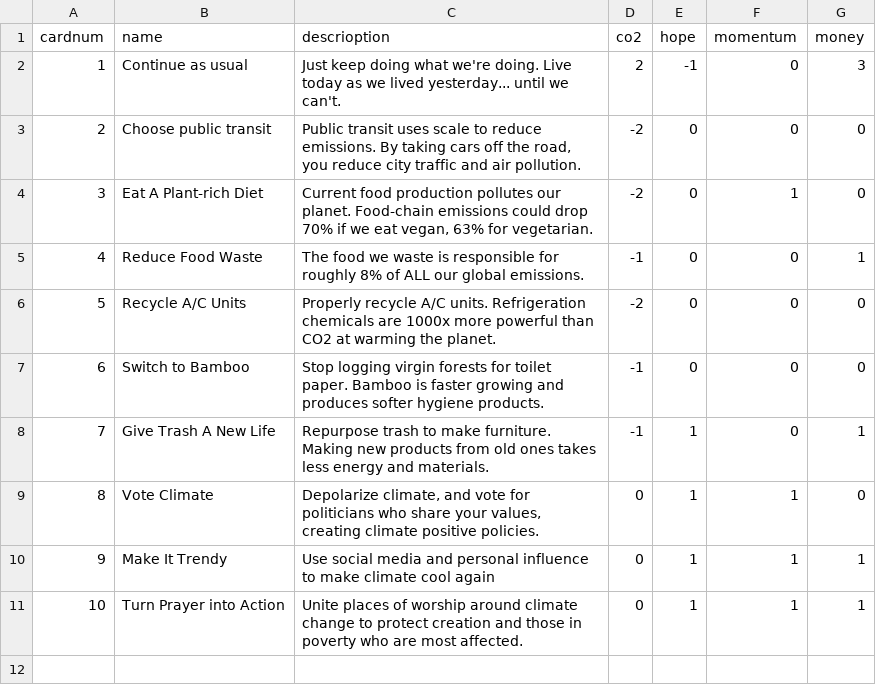
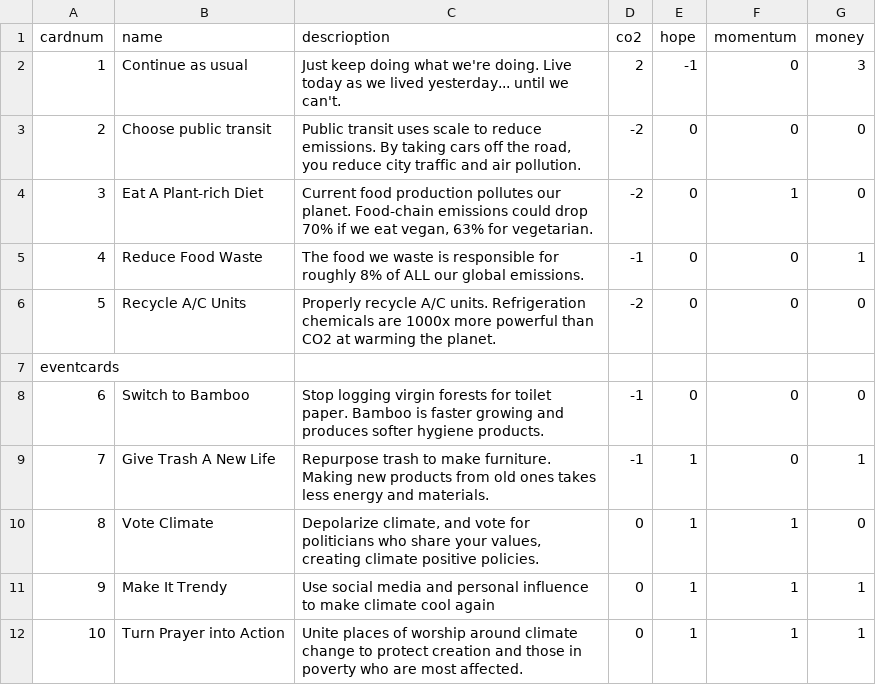
Before and after one commit to Jeemzu/CardsForClimate, a CSV file: CardsForClimateUnityProj/Assets/Resources/ActionCards.csv, drawn as a sheet.

Commit message:
Added new functions for checking player valid hope conditons on cards, changed the csv loading method for new sheets, and fixed numerous bugs

```diff
--- a/CardsForClimateUnityProj/Assets/Resources/ActionCards.csv
+++ b/CardsForClimateUnityProj/Assets/Resources/ActionCards.csv
@@ -6,2 +6,3 @@ cardnum|name|descrioption|co2|hope|momentum|money
 5|Recycle A/C Units|Properly recycle A/C units. Refrigeration chemicals are 1000x more powerful than CO2 at warming the planet.|-2|0|0|0
+eventcards
 6|Switch to Bamboo|Stop logging virgin forests for toilet paper. Bamboo is faster growing and produces softer hygiene products.|-1|0|0|0
```
Also changed, not shown: 17 other files.
